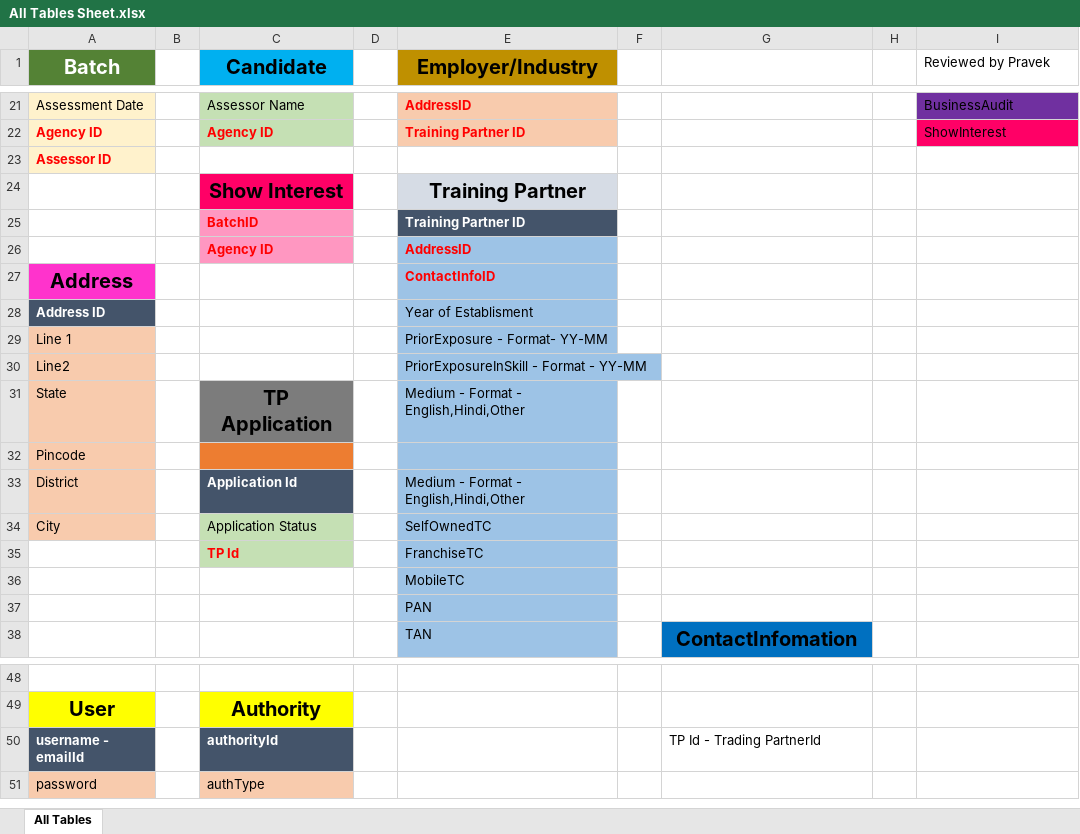
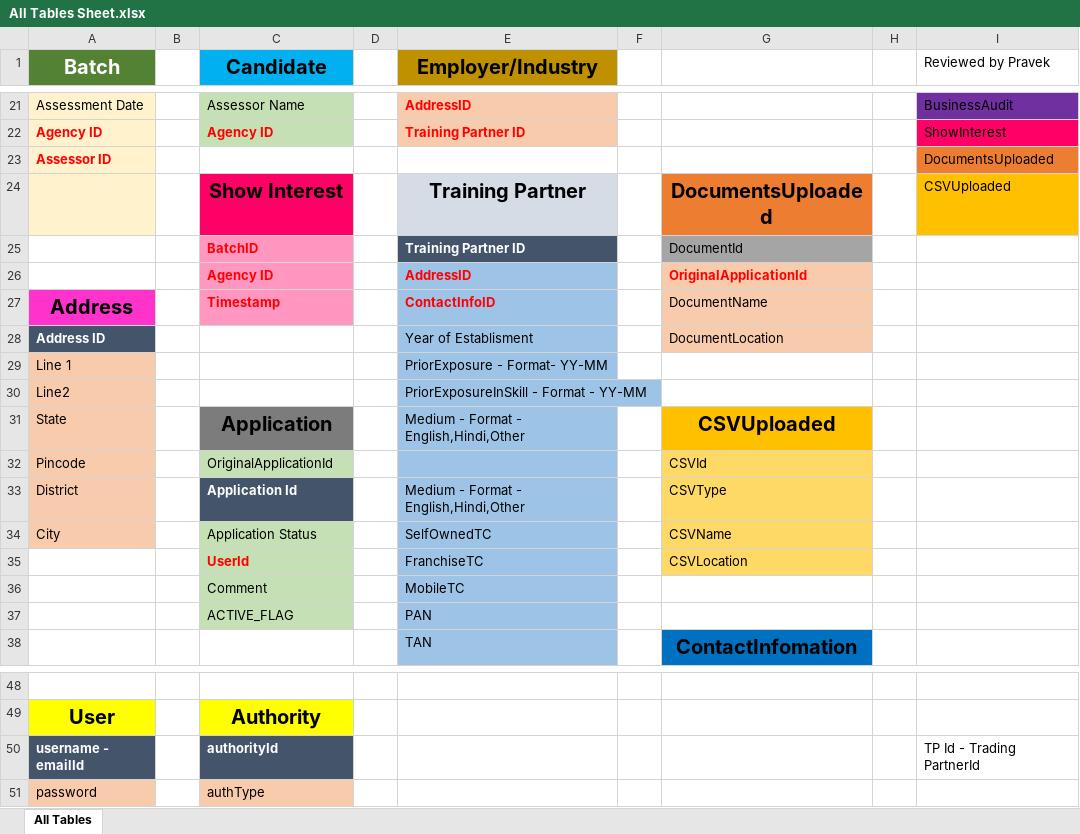
Before and after one commit to SmaltAndBeryl/Internship_2017, an Excel workbook: DB/All Tables Sheet.xlsx, sheet All Tables, drawn as a sheet; only a part is shown, gaps mark what is left out; values as stored, in another font and other column widths than the file's, no borders; removed rows and columns are numbered as before the commit, all else as after; the diff covers the shown part only; the diff names each change by its address in the sheet, - before the commit and + after, or states it on an @@ line.

Commit message:
Author           : Ruchi Pareek Description      : Updated DB schema, added tables CSV Upload, Documents Uploaded and changed Application Table

```diff
--- a/DB/All Tables Sheet.xlsx (sheet All Tables)
+++ b/DB/All Tables Sheet.xlsx (sheet All Tables)
-I23 (Reviewed by Pravek): (empty)
+I23 (Reviewed by Pravek): DocumentsUploaded
-I23 fill: none
+I23 fill: #ED7D31
-A24 fill: none
+A24 fill: #FFF2CC
-G24: (empty)
+G24: DocumentsUploaded
-G24 fill: none
+G24 fill: #ED7D31
-I24 (Reviewed by Pravek): (empty)
+I24 (Reviewed by Pravek): CSVUploaded
-I24 fill: none
+I24 fill: #FFC000
-G25: (empty)
+G25: DocumentId
-G25 fill: none
+G25 fill: #A5A5A5
-G26: (empty)
+G26: OriginalApplicationId
-G26:G28 fill: none
+G26:G28 fill: #F8CBAD
-C27 (Candidate): (empty)
+C27 (Candidate): Timestamp
-C27 fill: none
+C27 fill: #FF97C1
-G27: (empty)
+G27: DocumentName
-G28: (empty)
+G28: DocumentLocation
-C31 (Candidate): TP Application
+C31 (Candidate): Application
-G31: (empty)
+G31: CSVUploaded
-G31 fill: none
+G31 fill: #FFC000
-C32 (Candidate): (empty)
+C32 (Candidate): OriginalApplicationId
-C32 fill: #ED7D31
+C32 fill: #C5E0B4
-G32: (empty)
+G32: CSVId
-G32:G34 fill: none
+G32:G34 fill: #FFD966
-G33: (empty)
+G33: CSVType
-G34: (empty)
+G34: CSVName
-row 35:  |  | TP Id |  | FranchiseTC
-row 36:  |  |  |  | MobileTC
-row 37:  |  |  |  | PAN
+row 35:  |  | UserId |  | FranchiseTC |  | CSVLocation
+row 36:  |  | Comment |  | MobileTC
+row 37:  |  | ACTIVE_FLAG |  | PAN
-G50: TP Id - Trading PartnerId
+G50: (empty)
-I50 (Reviewed by Pravek): (empty)
+I50 (Reviewed by Pravek): TP Id - Trading PartnerId
```
Also changed, not shown: 1 edited cell and cell formats elsewhere in this sheet, 2 other files.
